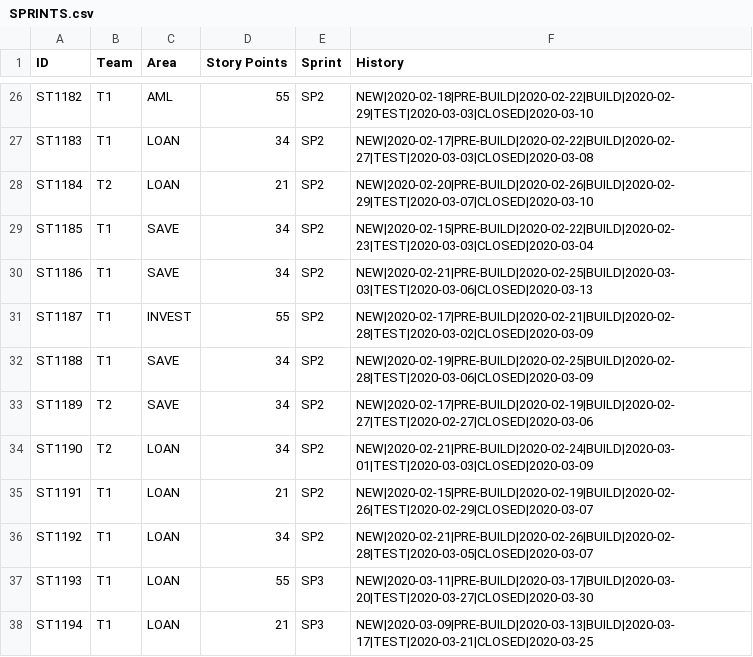
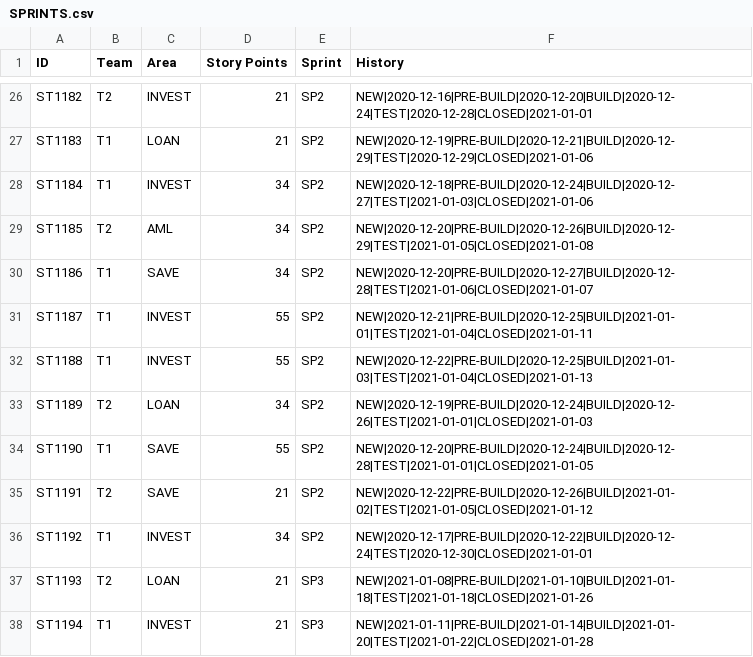
Before and after one commit to abhijitmajumdar2020/Test, a CSV file: DM/SPRINTS.csv, drawn as a sheet; only a part is shown, gaps mark what is left out; the diff covers the shown part only; the diff names each change by its address in the sheet, - before the commit and + after, or states it on an @@ line.

```diff
--- a/DM/SPRINTS.csv
+++ b/DM/SPRINTS.csv
-B26 (Team): T1
+B26 (Team): T2
-C26 (Area): AML
+C26 (Area): INVEST
-D26 (Story Points): 55
+D26 (Story Points): 21
-F26 (History): NEW|2020-02-18|PRE-BUILD|2020-02-22|BUILD|2020-02-29|TEST|2020-03-03|CLOSED|2020-03-10
+F26 (History): NEW|2020-12-16|PRE-BUILD|2020-12-20|BUILD|2020-12-24|TEST|2020-12-28|CLOSED|2021-01-01
-D27 (Story Points): 34
+D27 (Story Points): 21
-F27 (History): NEW|2020-02-17|PRE-BUILD|2020-02-22|BUILD|2020-02-27|TEST|2020-03-03|CLOSED|2020-03-08
+F27 (History): NEW|2020-12-19|PRE-BUILD|2020-12-21|BUILD|2020-12-29|TEST|2020-12-29|CLOSED|2021-01-06
-B28 (Team): T2
+B28 (Team): T1
-C28 (Area): LOAN
+C28 (Area): INVEST
-D28 (Story Points): 21
+D28 (Story Points): 34
-F28 (History): NEW|2020-02-20|PRE-BUILD|2020-02-26|BUILD|2020-02-29|TEST|2020-03-07|CLOSED|2020-03-10
+F28 (History): NEW|2020-12-18|PRE-BUILD|2020-12-24|BUILD|2020-12-27|TEST|2021-01-03|CLOSED|2021-01-06
-B29 (Team): T1
+B29 (Team): T2
-C29 (Area): SAVE
+C29 (Area): AML
-F29 (History): NEW|2020-02-15|PRE-BUILD|2020-02-22|BUILD|2020-02-23|TEST|2020-03-03|CLOSED|2020-03-04
+F29 (History): NEW|2020-12-20|PRE-BUILD|2020-12-26|BUILD|2020-12-29|TEST|2021-01-05|CLOSED|2021-01-08
-F30 (History): NEW|2020-02-21|PRE-BUILD|2020-02-25|BUILD|2020-03-03|TEST|2020-03-06|CLOSED|2020-03-13
+F30 (History): NEW|2020-12-20|PRE-BUILD|2020-12-27|BUILD|2020-12-28|TEST|2021-01-06|CLOSED|2021-01-07
-F31 (History): NEW|2020-02-17|PRE-BUILD|2020-02-21|BUILD|2020-02-28|TEST|2020-03-02|CLOSED|2020-03-09
+F31 (History): NEW|2020-12-21|PRE-BUILD|2020-12-25|BUILD|2021-01-01|TEST|2021-01-04|CLOSED|2021-01-11
-C32 (Area): SAVE
+C32 (Area): INVEST
-D32 (Story Points): 34
+D32 (Story Points): 55
-F32 (History): NEW|2020-02-19|PRE-BUILD|2020-02-25|BUILD|2020-02-28|TEST|2020-03-06|CLOSED|2020-03-09
+F32 (History): NEW|2020-12-22|PRE-BUILD|2020-12-25|BUILD|2021-01-03|TEST|2021-01-04|CLOSED|2021-01-13
-C33 (Area): SAVE
+C33 (Area): LOAN
-F33 (History): NEW|2020-02-17|PRE-BUILD|2020-02-19|BUILD|2020-02-27|TEST|2020-02-27|CLOSED|2020-03-06
+F33 (History): NEW|2020-12-19|PRE-BUILD|2020-12-24|BUILD|2020-12-26|TEST|2021-01-01|CLOSED|2021-01-03
-B34 (Team): T2
+B34 (Team): T1
-C34:C35 (Area): LOAN
+C34:C35 (Area): SAVE
-D34 (Story Points): 34
+D34 (Story Points): 55
-F34 (History): NEW|2020-02-21|PRE-BUILD|2020-02-24|BUILD|2020-03-01|TEST|2020-03-03|CLOSED|2020-03-09
+F34 (History): NEW|2020-12-20|PRE-BUILD|2020-12-24|BUILD|2020-12-28|TEST|2021-01-01|CLOSED|2021-01-05
-B35 (Team): T1
+B35 (Team): T2
-F35 (History): NEW|2020-02-15|PRE-BUILD|2020-02-19|BUILD|2020-02-26|TEST|2020-02-29|CLOSED|2020-03-07
+F35 (History): NEW|2020-12-22|PRE-BUILD|2020-12-26|BUILD|2021-01-02|TEST|2021-01-05|CLOSED|2021-01-12
-C36 (Area): LOAN
+C36 (Area): INVEST
-F36 (History): NEW|2020-02-21|PRE-BUILD|2020-02-26|BUILD|2020-02-28|TEST|2020-03-05|CLOSED|2020-03-07
+F36 (History): NEW|2020-12-17|PRE-BUILD|2020-12-22|BUILD|2020-12-24|TEST|2020-12-30|CLOSED|2021-01-01
-B37 (Team): T1
+B37 (Team): T2
-D37 (Story Points): 55
+D37 (Story Points): 21
-F37 (History): NEW|2020-03-11|PRE-BUILD|2020-03-17|BUILD|2020-03-20|TEST|2020-03-27|CLOSED|2020-03-30
+F37 (History): NEW|2021-01-08|PRE-BUILD|2021-01-10|BUILD|2021-01-18|TEST|2021-01-18|CLOSED|2021-01-26
-C38 (Area): LOAN
+C38 (Area): INVEST
-F38 (History): NEW|2020-03-09|PRE-BUILD|2020-03-13|BUILD|2020-03-17|TEST|2020-03-21|CLOSED|2020-03-25
+F38 (History): NEW|2021-01-11|PRE-BUILD|2021-01-14|BUILD|2021-01-20|TEST|2021-01-22|CLOSED|2021-01-28
```
Also changed, not shown: 124 edited cells elsewhere in this file.
